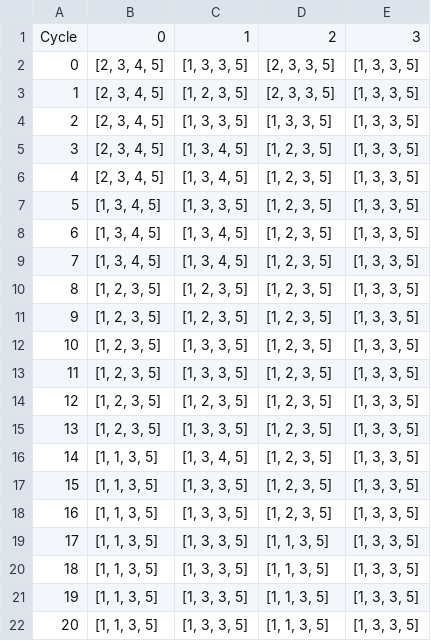
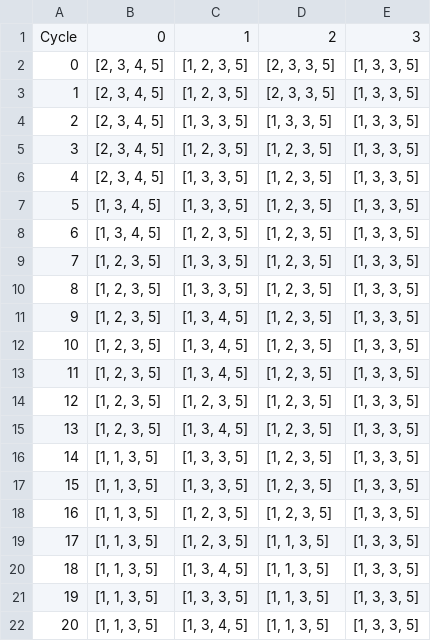
Before and after one commit to RongjianDai/LowPenetration, a CSV file: data/LA scheme.csv, drawn as a sheet.

```diff
--- a/data/LA scheme.csv
+++ b/data/LA scheme.csv
@@ -1,22 +1,22 @@
 Cycle,0,1,2,3
-0,"[2, 3, 4, 5]","[1, 3, 3, 5]","[2, 3, 3, 5]","[1, 3, 3, 5]"
+0,"[2, 3, 4, 5]","[1, 2, 3, 5]","[2, 3, 3, 5]","[1, 3, 3, 5]"
 1,"[2, 3, 4, 5]","[1, 2, 3, 5]","[2, 3, 3, 5]","[1, 3, 3, 5]"
 2,"[2, 3, 4, 5]","[1, 3, 3, 5]","[1, 3, 3, 5]","[1, 3, 3, 5]"
-3,"[2, 3, 4, 5]","[1, 3, 4, 5]","[1, 2, 3, 5]","[1, 3, 3, 5]"
-4,"[2, 3, 4, 5]","[1, 3, 4, 5]","[1, 2, 3, 5]","[1, 3, 3, 5]"
+3,"[2, 3, 4, 5]","[1, 2, 3, 5]","[1, 2, 3, 5]","[1, 3, 3, 5]"
+4,"[2, 3, 4, 5]","[1, 3, 3, 5]","[1, 2, 3, 5]","[1, 3, 3, 5]"
 5,"[1, 3, 4, 5]","[1, 3, 3, 5]","[1, 2, 3, 5]","[1, 3, 3, 5]"
-6,"[1, 3, 4, 5]","[1, 3, 4, 5]","[1, 2, 3, 5]","[1, 3, 3, 5]"
-7,"[1, 3, 4, 5]","[1, 3, 4, 5]","[1, 2, 3, 5]","[1, 3, 3, 5]"
-8,"[1, 2, 3, 5]","[1, 2, 3, 5]","[1, 2, 3, 5]","[1, 3, 3, 5]"
-9,"[1, 2, 3, 5]","[1, 2, 3, 5]","[1, 2, 3, 5]","[1, 3, 3, 5]"
-10,"[1, 2, 3, 5]","[1, 3, 3, 5]","[1, 2, 3, 5]","[1, 3, 3, 5]"
-11,"[1, 2, 3, 5]","[1, 3, 3, 5]","[1, 2, 3, 5]","[1, 3, 3, 5]"
+6,"[1, 3, 4, 5]","[1, 2, 3, 5]","[1, 2, 3, 5]","[1, 3, 3, 5]"
+7,"[1, 2, 3, 5]","[1, 3, 3, 5]","[1, 2, 3, 5]","[1, 3, 3, 5]"
+8,"[1, 2, 3, 5]","[1, 3, 3, 5]","[1, 2, 3, 5]","[1, 3, 3, 5]"
+9,"[1, 2, 3, 5]","[1, 3, 4, 5]","[1, 2, 3, 5]","[1, 3, 3, 5]"
+10,"[1, 2, 3, 5]","[1, 3, 4, 5]","[1, 2, 3, 5]","[1, 3, 3, 5]"
+11,"[1, 2, 3, 5]","[1, 3, 4, 5]","[1, 2, 3, 5]","[1, 3, 3, 5]"
 12,"[1, 2, 3, 5]","[1, 2, 3, 5]","[1, 2, 3, 5]","[1, 3, 3, 5]"
-13,"[1, 2, 3, 5]","[1, 3, 3, 5]","[1, 2, 3, 5]","[1, 3, 3, 5]"
-14,"[1, 1, 3, 5]","[1, 3, 4, 5]","[1, 2, 3, 5]","[1, 3, 3, 5]"
+13,"[1, 2, 3, 5]","[1, 3, 4, 5]","[1, 2, 3, 5]","[1, 3, 3, 5]"
+14,"[1, 1, 3, 5]","[1, 3, 3, 5]","[1, 2, 3, 5]","[1, 3, 3, 5]"
 15,"[1, 1, 3, 5]","[1, 3, 3, 5]","[1, 2, 3, 5]","[1, 3, 3, 5]"
-16,"[1, 1, 3, 5]","[1, 3, 3, 5]","[1, 2, 3, 5]","[1, 3, 3, 5]"
-17,"[1, 1, 3, 5]","[1, 3, 3, 5]","[1, 1, 3, 5]","[1, 3, 3, 5]"
-18,"[1, 1, 3, 5]","[1, 3, 3, 5]","[1, 1, 3, 5]","[1, 3, 3, 5]"
+16,"[1, 1, 3, 5]","[1, 2, 3, 5]","[1, 2, 3, 5]","[1, 3, 3, 5]"
+17,"[1, 1, 3, 5]","[1, 2, 3, 5]","[1, 1, 3, 5]","[1, 3, 3, 5]"
+18,"[1, 1, 3, 5]","[1, 3, 4, 5]","[1, 1, 3, 5]","[1, 3, 3, 5]"
 19,"[1, 1, 3, 5]","[1, 3, 3, 5]","[1, 1, 3, 5]","[1, 3, 3, 5]"
-20,"[1, 1, 3, 5]","[1, 3, 3, 5]","[1, 1, 3, 5]","[1, 3, 3, 5]"
+20,"[1, 1, 3, 5]","[1, 3, 4, 5]","[1, 1, 3, 5]","[1, 3, 3, 5]"
```
Also changed, not shown: 7 other files.
